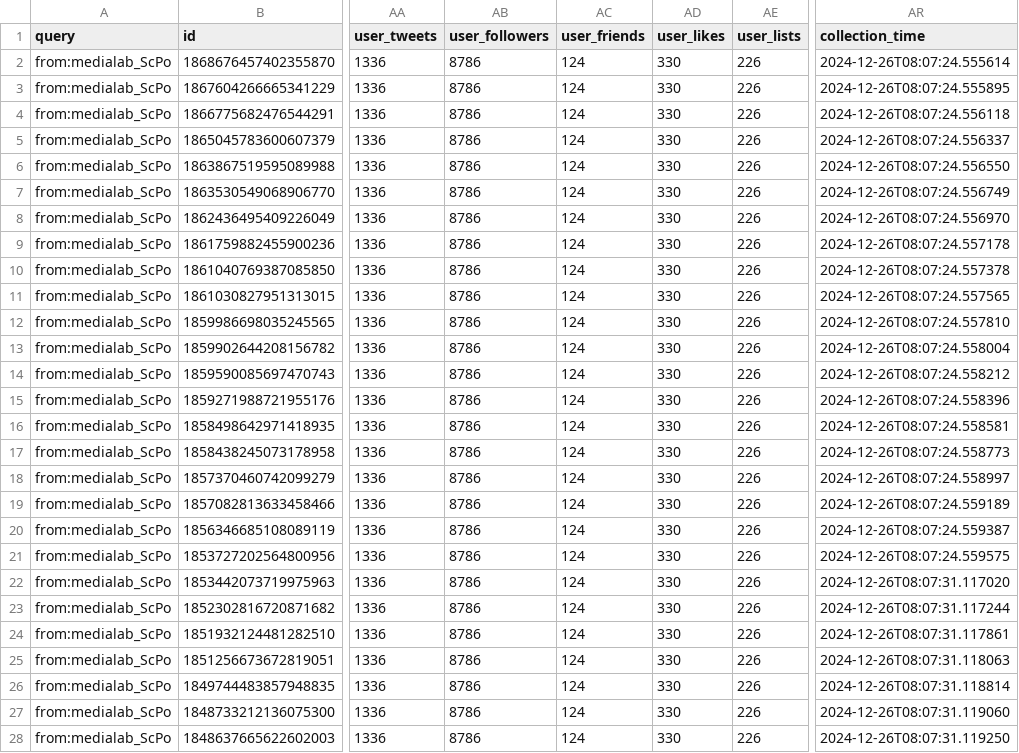
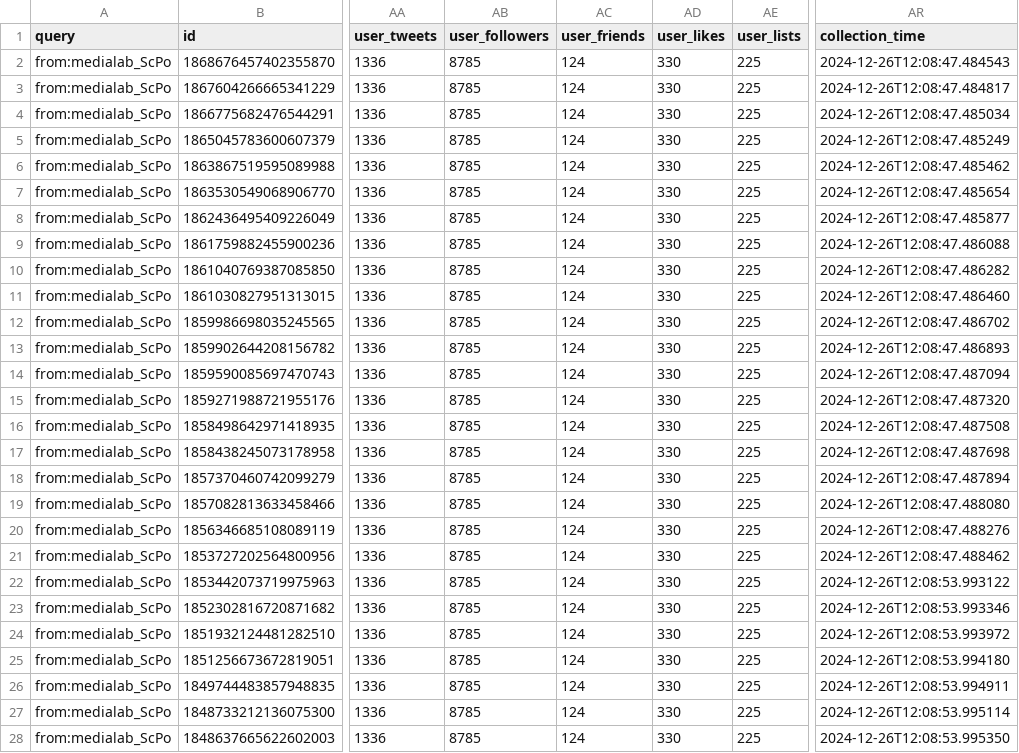
Before and after one commit to medialab/website-medialab-tweets, a CSV file: data/medialab_tweets.csv, drawn as a sheet; only a part is shown, gaps mark what is left out; the diff covers the shown part only; the diff names each change by its address in the sheet, - before the commit and + after, or states it on an @@ line.

```diff
--- a/data/medialab_tweets.csv
+++ b/data/medialab_tweets.csv
-AB2:AB28 (user_followers): 8786
+AB2:AB28 (user_followers): 8785
-AE2:AE28 (user_lists): 226
+AE2:AE28 (user_lists): 225
-AR2 (collection_time): 2024-12-26T08:07:24.555614
+AR2 (collection_time): 2024-12-26T12:08:47.484543
-AR3 (collection_time): 2024-12-26T08:07:24.555895
+AR3 (collection_time): 2024-12-26T12:08:47.484817
-AR4 (collection_time): 2024-12-26T08:07:24.556118
+AR4 (collection_time): 2024-12-26T12:08:47.485034
-AR5 (collection_time): 2024-12-26T08:07:24.556337
+AR5 (collection_time): 2024-12-26T12:08:47.485249
-AR6 (collection_time): 2024-12-26T08:07:24.556550
+AR6 (collection_time): 2024-12-26T12:08:47.485462
-AR7 (collection_time): 2024-12-26T08:07:24.556749
+AR7 (collection_time): 2024-12-26T12:08:47.485654
-AR8 (collection_time): 2024-12-26T08:07:24.556970
+AR8 (collection_time): 2024-12-26T12:08:47.485877
-AR9 (collection_time): 2024-12-26T08:07:24.557178
+AR9 (collection_time): 2024-12-26T12:08:47.486088
-AR10 (collection_time): 2024-12-26T08:07:24.557378
+AR10 (collection_time): 2024-12-26T12:08:47.486282
-AR11 (collection_time): 2024-12-26T08:07:24.557565
+AR11 (collection_time): 2024-12-26T12:08:47.486460
-AR12 (collection_time): 2024-12-26T08:07:24.557810
+AR12 (collection_time): 2024-12-26T12:08:47.486702
-AR13 (collection_time): 2024-12-26T08:07:24.558004
+AR13 (collection_time): 2024-12-26T12:08:47.486893
-AR14 (collection_time): 2024-12-26T08:07:24.558212
+AR14 (collection_time): 2024-12-26T12:08:47.487094
-AR15 (collection_time): 2024-12-26T08:07:24.558396
+AR15 (collection_time): 2024-12-26T12:08:47.487320
-AR16 (collection_time): 2024-12-26T08:07:24.558581
+AR16 (collection_time): 2024-12-26T12:08:47.487508
-AR17 (collection_time): 2024-12-26T08:07:24.558773
+AR17 (collection_time): 2024-12-26T12:08:47.487698
-AR18 (collection_time): 2024-12-26T08:07:24.558997
+AR18 (collection_time): 2024-12-26T12:08:47.487894
-AR19 (collection_time): 2024-12-26T08:07:24.559189
+AR19 (collection_time): 2024-12-26T12:08:47.488080
-AR20 (collection_time): 2024-12-26T08:07:24.559387
+AR20 (collection_time): 2024-12-26T12:08:47.488276
-AR21 (collection_time): 2024-12-26T08:07:24.559575
+AR21 (collection_time): 2024-12-26T12:08:47.488462
-AR22 (collection_time): 2024-12-26T08:07:31.117020
+AR22 (collection_time): 2024-12-26T12:08:53.993122
-AR23 (collection_time): 2024-12-26T08:07:31.117244
+AR23 (collection_time): 2024-12-26T12:08:53.993346
-AR24 (collection_time): 2024-12-26T08:07:31.117861
+AR24 (collection_time): 2024-12-26T12:08:53.993972
-AR25 (collection_time): 2024-12-26T08:07:31.118063
+AR25 (collection_time): 2024-12-26T12:08:53.994180
-AR26 (collection_time): 2024-12-26T08:07:31.118814
+AR26 (collection_time): 2024-12-26T12:08:53.994911
-AR27 (collection_time): 2024-12-26T08:07:31.119060
+AR27 (collection_time): 2024-12-26T12:08:53.995114
-AR28 (collection_time): 2024-12-26T08:07:31.119250
+AR28 (collection_time): 2024-12-26T12:08:53.995350
```
Also changed, not shown: 9 edited cells elsewhere in this file.
